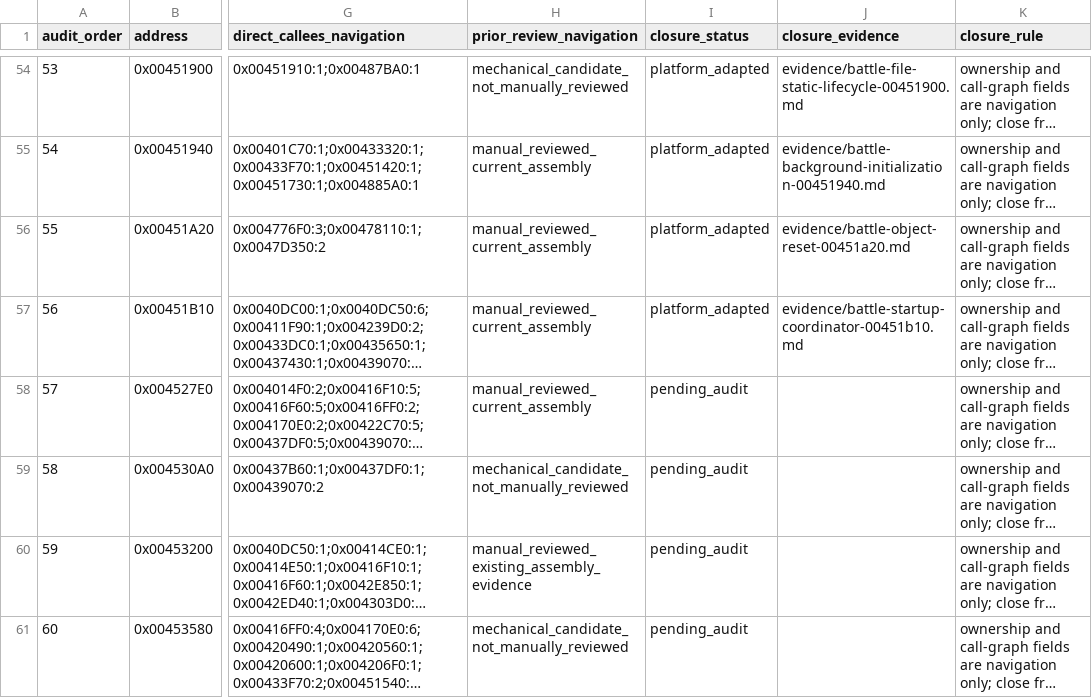
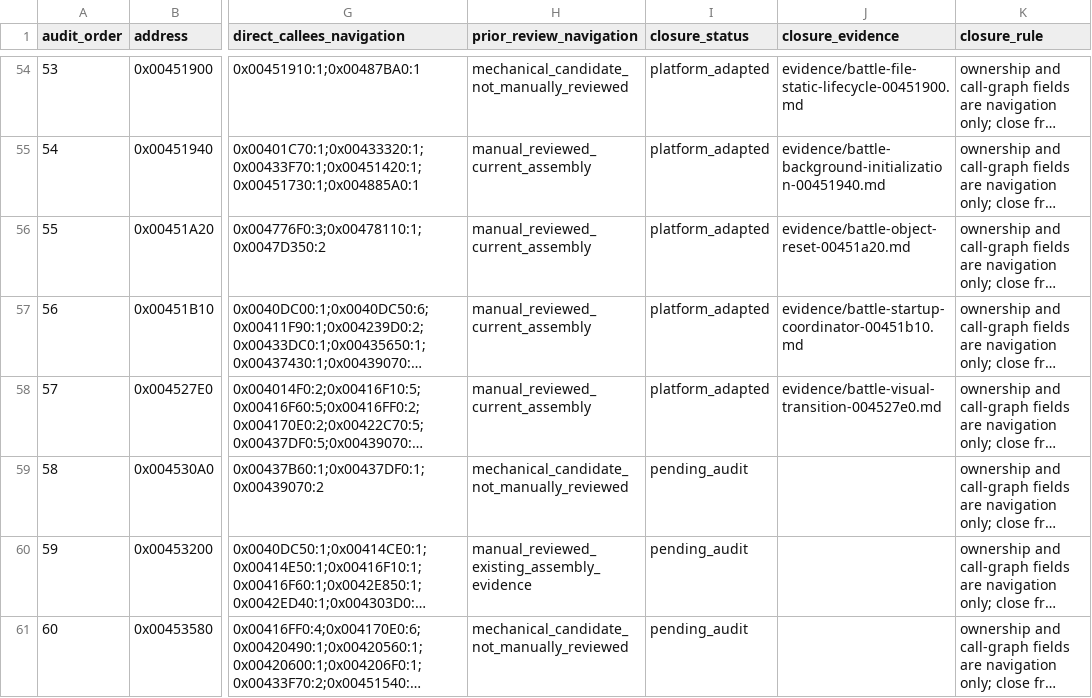
Before and after one commit to Ouroboros/OpenSWD3, a TSV file: analysis/04-reverse-engineering/inventory/battle-function-workpack.tsv, drawn as a sheet; only a part is shown, gaps mark what is left out; long unchanged cells end in …; the diff names each change by its address in the sheet, - before the commit and + after, or states it on an @@ line.

```diff
--- a/analysis/04-reverse-engineering/inventory/battle-function-workpack.tsv
+++ b/analysis/04-reverse-engineering/inventory/battle-function-workpack.tsv
-I58 (closure_status): pending_audit
+I58 (closure_status): platform_adapted
-J58 (closure_evidence): (empty)
+J58 (closure_evidence): evidence/battle-visual-transition-004527e0.md
```
Also changed, not shown: 10 other files.
